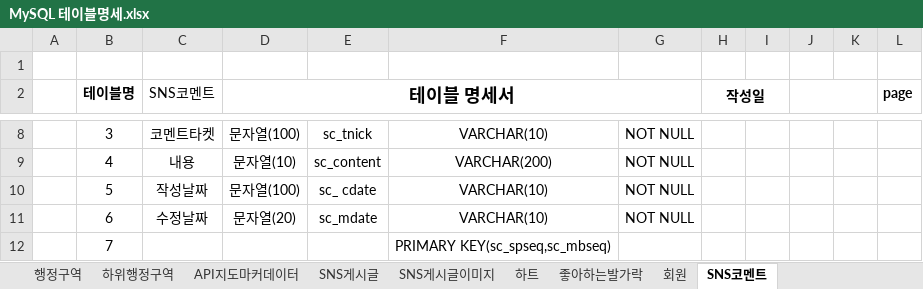
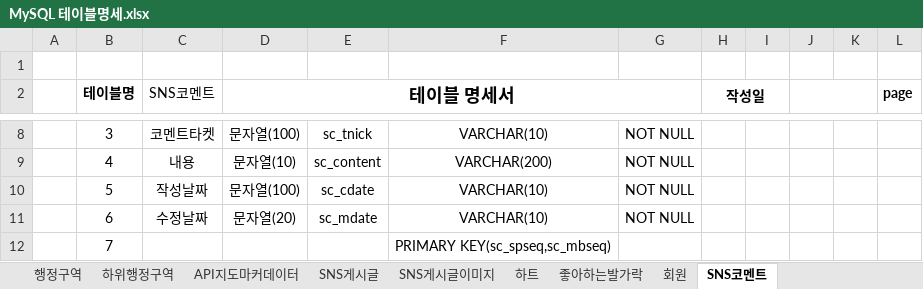
Before and after one commit to super-step/sunjae.gitgub.io, an Excel workbook: 화면구현 이후/DB관련/MySQL 테이블명세.xlsx, sheet SNS코멘트, drawn as a sheet; only a part is shown, gaps mark what is left out; values as stored, in another font and other column widths than the file's, no borders; the diff names each change by its address in the sheet, - before the commit and + after, or states it on an @@ line.

```diff
--- a/화면구현 이후/DB관련/MySQL 테이블명세.xlsx (sheet SNS코멘트)
+++ b/화면구현 이후/DB관련/MySQL 테이블명세.xlsx (sheet SNS코멘트)
-E10: sc_ cdate
+E10: sc_cdate
```
Also changed, not shown: sheet 하트, sheet 좋아하는발가락, 6 other files.
